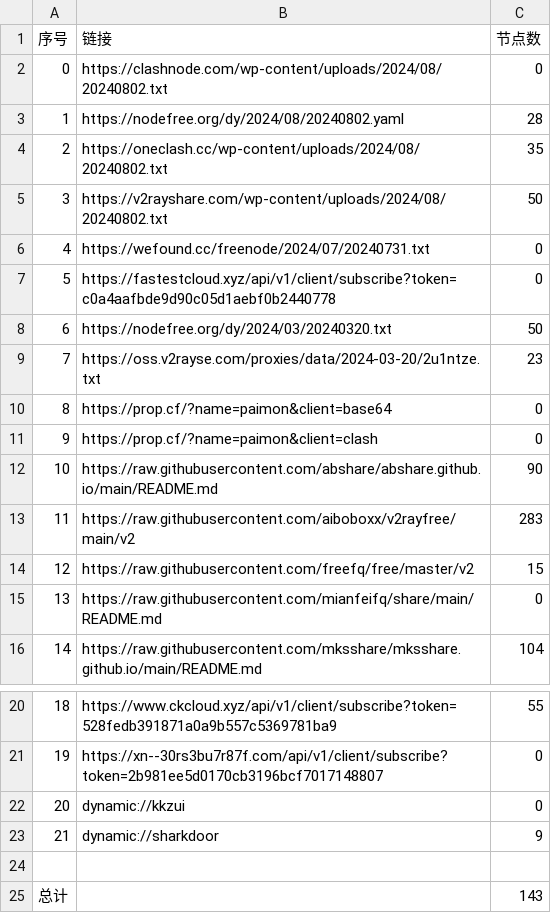
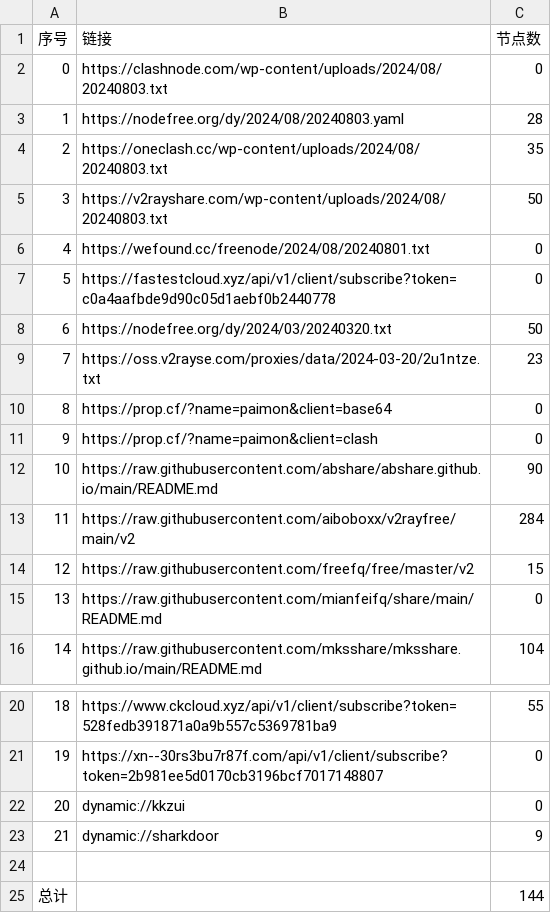
Before and after one commit to zyj68/AutoMergePublicNodes, a CSV file: list_result.csv, drawn as a sheet; only a part is shown, gaps mark what is left out.

```diff
--- a/list_result.csv
+++ b/list_result.csv
@@ -1,7 +1,7 @@
 序号,链接,节点数
-0,https://clashnode.com/wp-content/uploads/2024/08/20240802.txt,0
-1,https://nodefree.org/dy/2024/08/20240802.yaml,28
-2,https://oneclash.cc/wp-content/uploads/2024/08/20240802.txt,35
-3,https://v2rayshare.com/wp-content/uploads/2024/08/20240802.txt,50
-4,https://wefound.cc/freenode/2024/07/20240731.txt,0
+0,https://clashnode.com/wp-content/uploads/2024/08/20240803.txt,0
+1,https://nodefree.org/dy/2024/08/20240803.yaml,28
+2,https://oneclash.cc/wp-content/uploads/2024/08/20240803.txt,35
+3,https://v2rayshare.com/wp-content/uploads/2024/08/20240803.txt,50
+4,https://wefound.cc/freenode/2024/08/20240801.txt,0
 5,https://fastestcloud.xyz/api/v1/client/subscribe?token=c0a4aafbde9d90c05d1aebf0b2440778,0
@@ -12,3 +12,3 @@
 10,https://raw.githubusercontent.com/abshare/abshare.github.io/main/README.md,90
-11,https://raw.githubusercontent.com/aiboboxx/v2rayfree/main/v2,283
+11,https://raw.githubusercontent.com/aiboboxx/v2rayfree/main/v2,284
 12,https://raw.githubusercontent.com/freefq/free/master/v2,15
@@ -24,2 +24,2 @@
 
-总计,,143
+总计,,144
```
Also changed, not shown: 5 other files.
